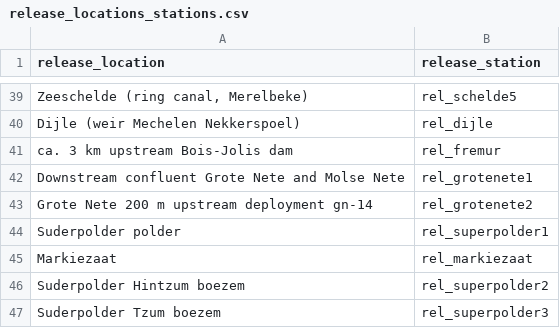
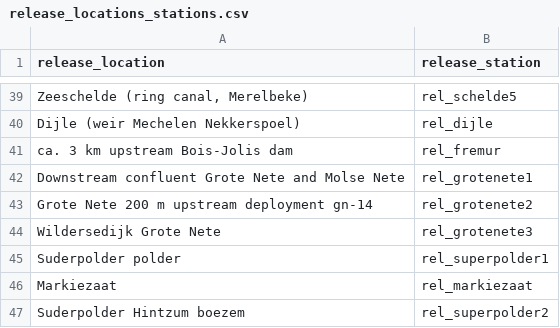
Before and after one commit to PieterjanVerhelst/eel-meta-analysis, a CSV file: data/external/release_locations_stations.csv, drawn as a sheet; only a part is shown, gaps mark what is left out; the shorter side is filled out with more unchanged rows.

Commit message:
add release location grote nete

```diff
--- a/data/external/release_locations_stations.csv
+++ b/data/external/release_locations_stations.csv
@@ -43,2 +43,3 @@ Downstream confluent Grote Nete and Molse Nete,rel_grotenete1
 Grote Nete 200 m upstream deployment gn-14,rel_grotenete2
+Wildersedijk Grote Nete,rel_grotenete3
 Suderpolder polder,rel_superpolder1
```
